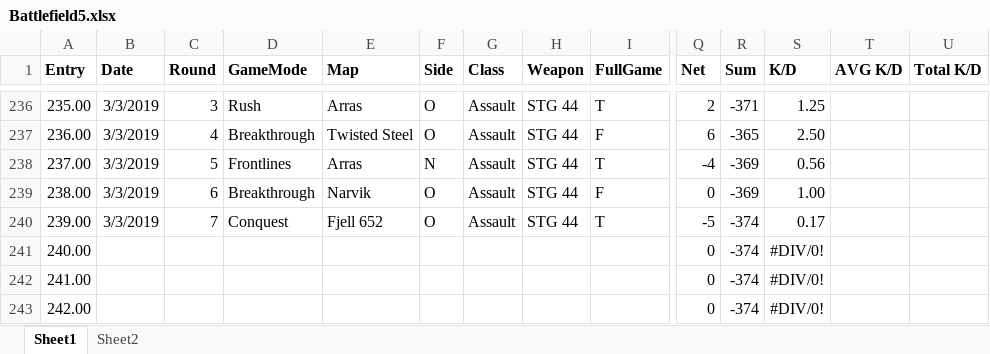
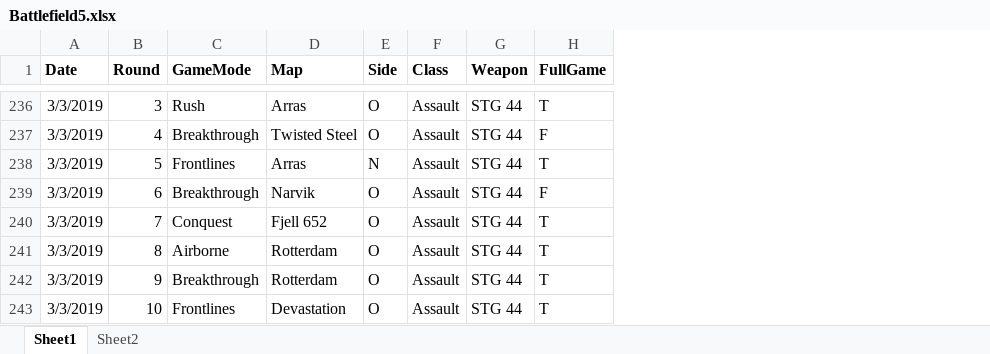
Before and after one commit to jasonmstevensphd/BattlefieldV, an Excel workbook: Battlefield5.xlsx, sheet Sheet1, drawn as a sheet; only a part is shown, gaps mark what is left out; values as stored, in another font and other column widths than the file's, no borders; removed rows and columns are numbered as before the commit, all else as after; the diff covers the shown part only; the diff names each change by its address in the sheet, - before the commit and + after, or states it on an @@ line.

```diff
--- a/Battlefield5.xlsx (sheet Sheet1)
+++ b/Battlefield5.xlsx (sheet Sheet1)
-column A (Entry), rows 236-243: 235.00 | 236.00 | 237.00 | 238.00 | 239.00 | 240.00 | 241.00 | 242.00
-column Q (Net), rows 236-243: 2 | 6 | -4 | 0 | -5 | 0 | 0 | 0
-column R (Sum), rows 236-243: -371 | -365 | -369 | -369 | -374 | -374 | -374 | -374
-column S (K/D), rows 236-243: 1.25 | 2.50 | 0.56 | 1.00 | 0.17 | #DIV/0! | #DIV/0! | #DIV/0!
-column T (AVG K/D), empty
-column U (Total K/D), empty
-A241:A243 (Date): (empty)
+A241:A243 (Date): 3/3/2019
-B241 (Round): (empty)
+B241 (Round): 8
-C241 (GameMode): (empty)
+C241 (GameMode): Airborne
-D241:D242 (Map): (empty)
+D241:D242 (Map): Rotterdam
-E241:E243 (Side): (empty)
+E241:E243 (Side): O
-F241:F243 (Class): (empty)
+F241:F243 (Class): Assault
-G241:G243 (Weapon): (empty)
+G241:G243 (Weapon): STG 44
-H241:H243 (FullGame): (empty)
+H241:H243 (FullGame): T
-B242 (Round): (empty)
+B242 (Round): 9
-C242 (GameMode): (empty)
+C242 (GameMode): Breakthrough
-B243 (Round): (empty)
+B243 (Round): 10
-C243 (GameMode): (empty)
+C243 (GameMode): Frontlines
-D243 (Map): (empty)
+D243 (Map): Devastation
```
Also changed, not shown: 47 added rows and 111 edited cells elsewhere in this sheet, formulas that keep their value, 2 other files.
